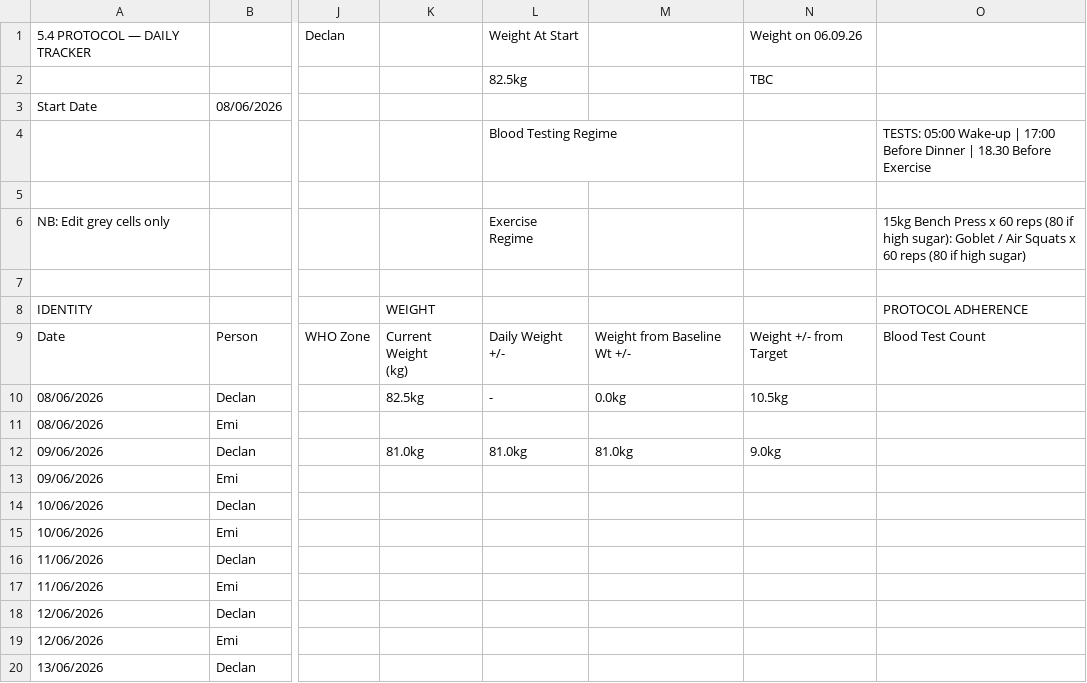
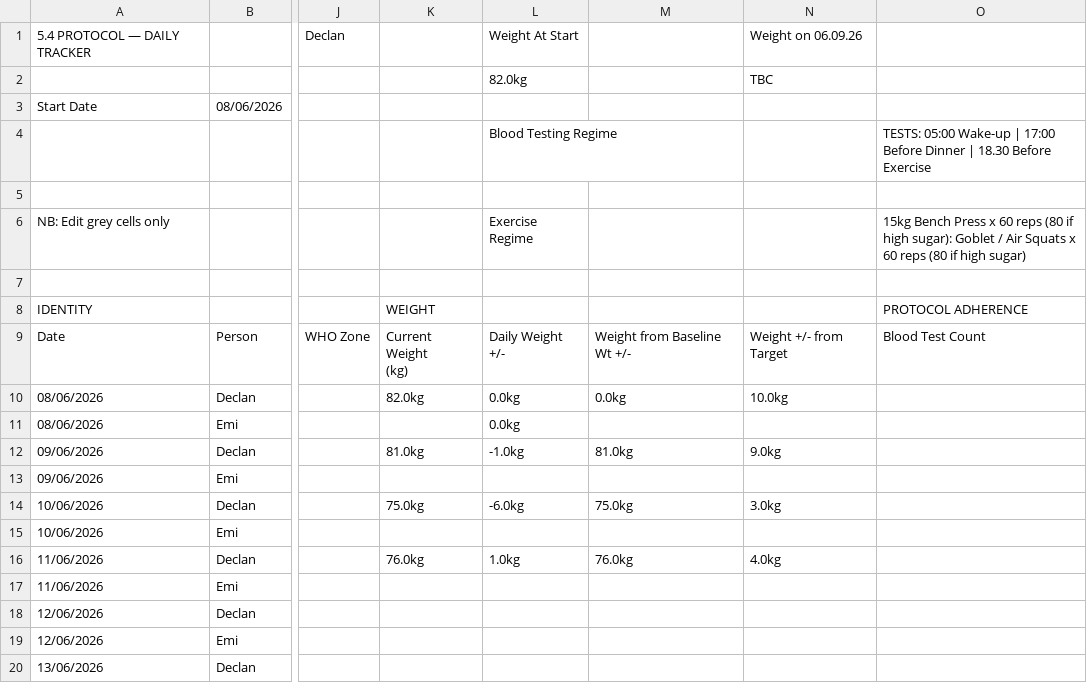
Before and after one commit to Declan2501/54-protocol, a CSV file: data.csv, drawn as a sheet; only a part is shown, gaps mark what is left out; the diff names each change by its address in the sheet, - before the commit and + after, or states it on an @@ line.

Commit message:
Auto update data.csv

```diff
--- a/data.csv
+++ b/data.csv
-L2: 82.5kg
+L2: 82.0kg
-K10: 82.5kg
+K10: 82.0kg
-L10: -
+L10: 0.0kg
-N10: 10.5kg
+N10: 10.0kg
-L11: (empty)
+L11: 0.0kg
-L12: 81.0kg
+L12: -1.0kg
-K14: (empty)
+K14: 75.0kg
-L14: (empty)
+L14: -6.0kg
-M14: (empty)
+M14: 75.0kg
-N14: (empty)
+N14: 3.0kg
-K16: (empty)
+K16: 76.0kg
-L16: (empty)
+L16: 1.0kg
-M16: (empty)
+M16: 76.0kg
-N16: (empty)
+N16: 4.0kg
```
